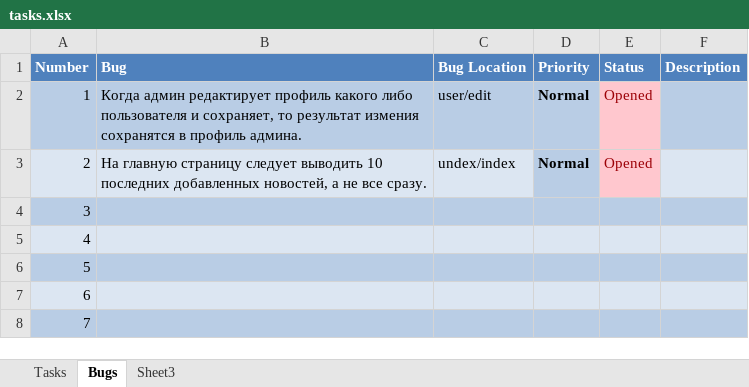
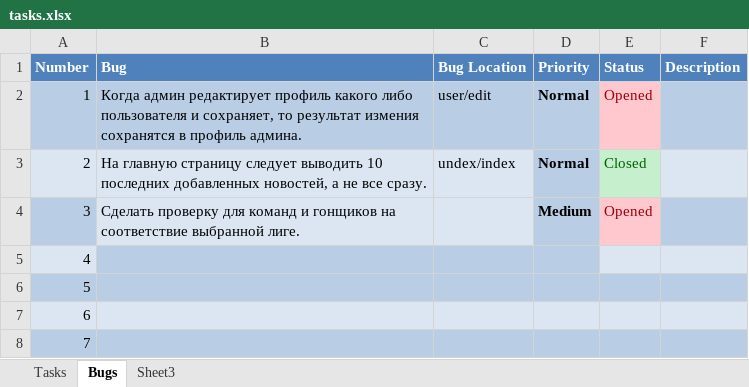
Before and after one commit to darkdiesel/online-racing-zf1, an Excel workbook: docs/task/tasks.xlsx, sheet Bugs, drawn as a sheet; values as stored, in another font and other column widths than the file's, no borders; table styles not drawn; the diff names each change by its address in the sheet, - before the commit and + after, or states it on an @@ line.

```diff
--- a/docs/task/tasks.xlsx (sheet Bugs)
+++ b/docs/task/tasks.xlsx (sheet Bugs)
-E3 (Status): Opened
+E3 (Status): Closed
@@ E3 fill: #FFC7CE → #C6EFCE, text colour: #9C0006 → #006100 @@
-B4 (Bug): (empty)
+B4 (Bug): Сделать проверку для команд и гонщиков на соответствие выбранной лиге.
-B4:C4 fill: #B9CDE5
+B4:C4 fill: #DCE6F2
-D4 (Priority): (empty)
+D4 (Priority): Medium
-E4 (Status): (empty)
+E4 (Status): Opened
-E4 fill: #B9CDE5
+E4 fill: #FFC7CE
-B5:D5 fill: #DCE6F2
+B5:D5 fill: #B9CDE5
```
Also changed, not shown: 10 other files.
